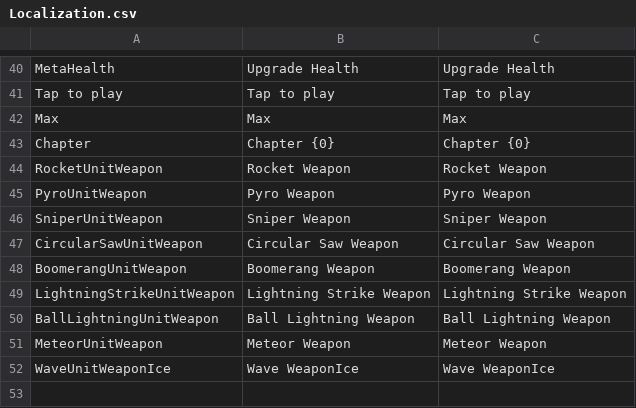
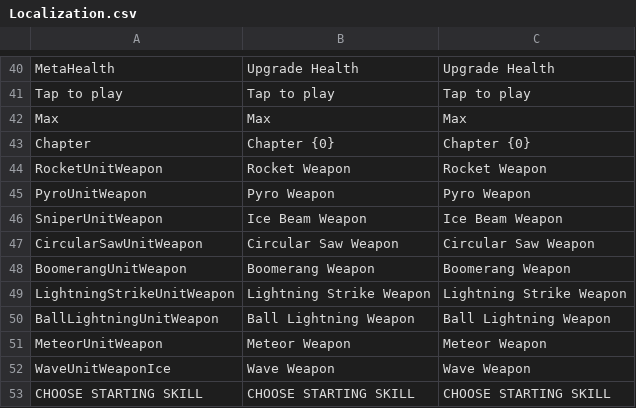
Before and after one commit to KonstantKuz/SuperpowerSquad, a CSV file: Assets/Resources/Configs/Localization.csv, drawn as a sheet; only a part is shown, gaps mark what is left out.

Commit message:
fixed localization

```diff
--- a/Assets/Resources/Configs/Localization.csv
+++ b/Assets/Resources/Configs/Localization.csv
@@ -45,3 +45,3 @@ RocketUnitWeapon,Rocket Weapon,Rocket Weapon
 PyroUnitWeapon,Pyro Weapon,Pyro Weapon
-SniperUnitWeapon,Sniper Weapon,Sniper Weapon
+SniperUnitWeapon,Ice Beam Weapon,Ice Beam Weapon
 CircularSawUnitWeapon,Circular Saw Weapon,Circular Saw Weapon
@@ -51,2 +51,3 @@ BallLightningUnitWeapon,Ball Lightning Weapon,Ball Lightning Weapon
 MeteorUnitWeapon,Meteor Weapon,Meteor Weapon
-WaveUnitWeaponIce,Wave WeaponIce,Wave WeaponIce
+WaveUnitWeaponIce,Wave Weapon,Wave Weapon
+CHOOSE STARTING SKILL,CHOOSE STARTING SKILL,CHOOSE STARTING SKILL
```
Also changed, not shown: 2 other files.
